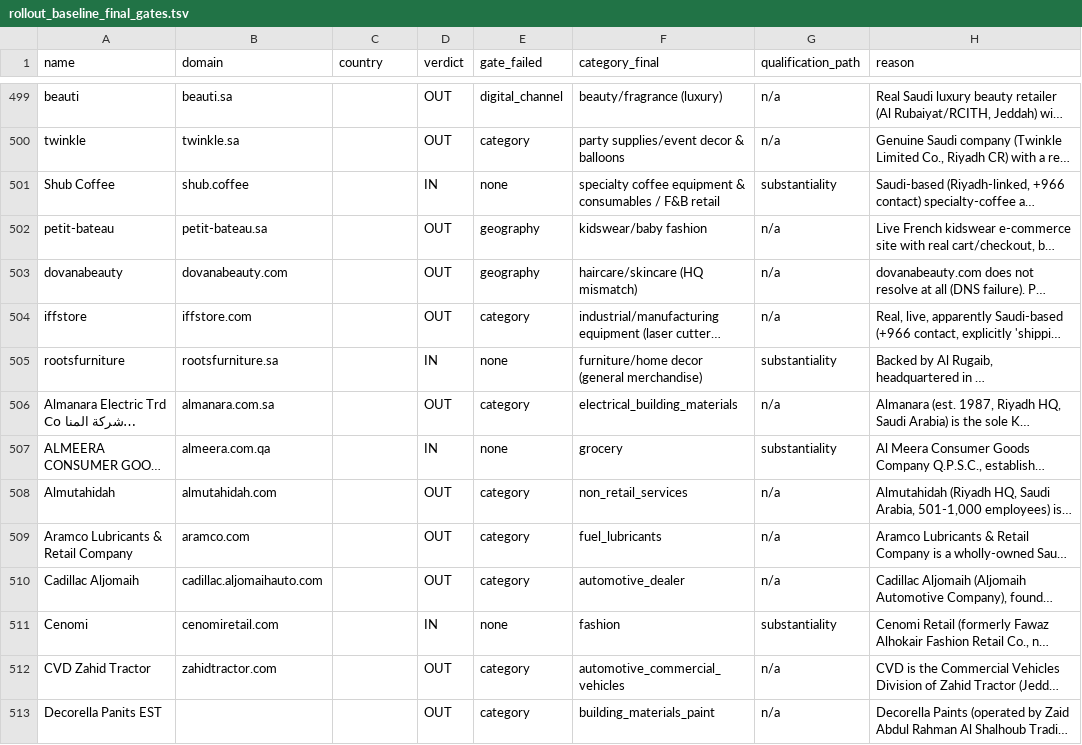
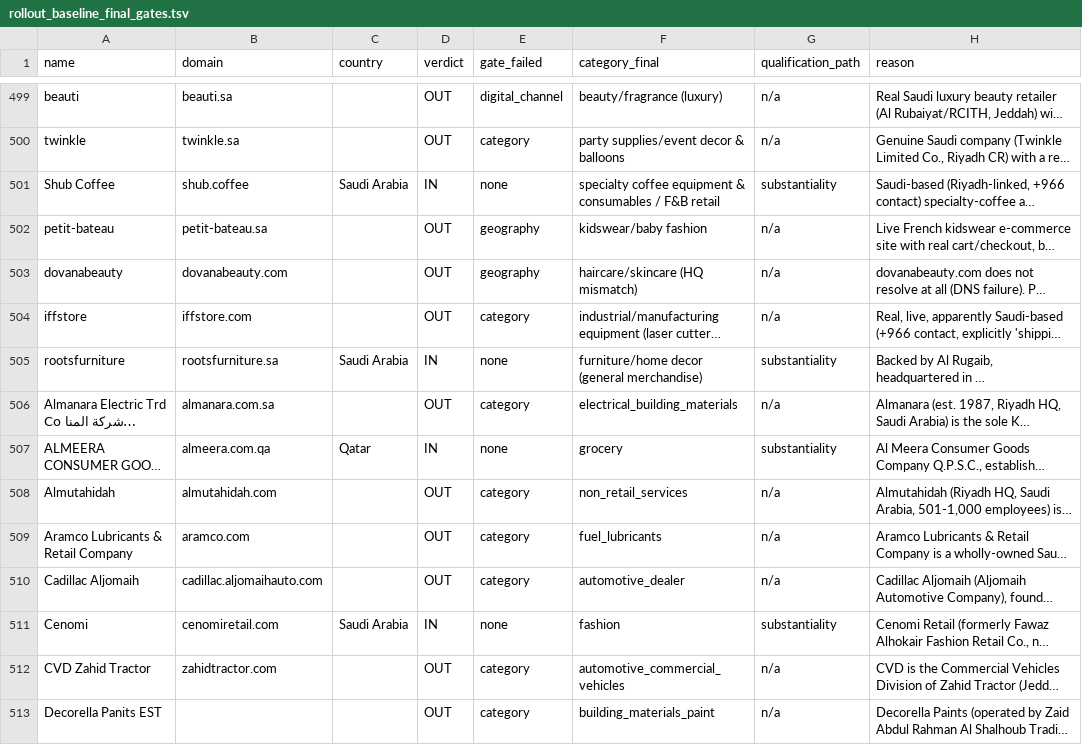
Before and after one commit to salil-dengage/lead-gen, a TSV file: data/gulf-retail-icp/rollout_baseline_final_gates.tsv, drawn as a sheet; only a part is shown, gaps mark what is left out; long unchanged cells end in …; the diff covers the shown part only; the diff names each change by its address in the sheet, - before the commit and + after, or states it on an @@ line.

```diff
--- a/data/gulf-retail-icp/rollout_baseline_final_gates.tsv
+++ b/data/gulf-retail-icp/rollout_baseline_final_gates.tsv
-C501 (country): (empty)
+C501 (country): Saudi Arabia
-C505 (country): (empty)
+C505 (country): Saudi Arabia
-C507 (country): (empty)
+C507 (country): Qatar
-C511 (country): (empty)
+C511 (country): Saudi Arabia
```
Also changed, not shown: 53 edited cells elsewhere in this file.
